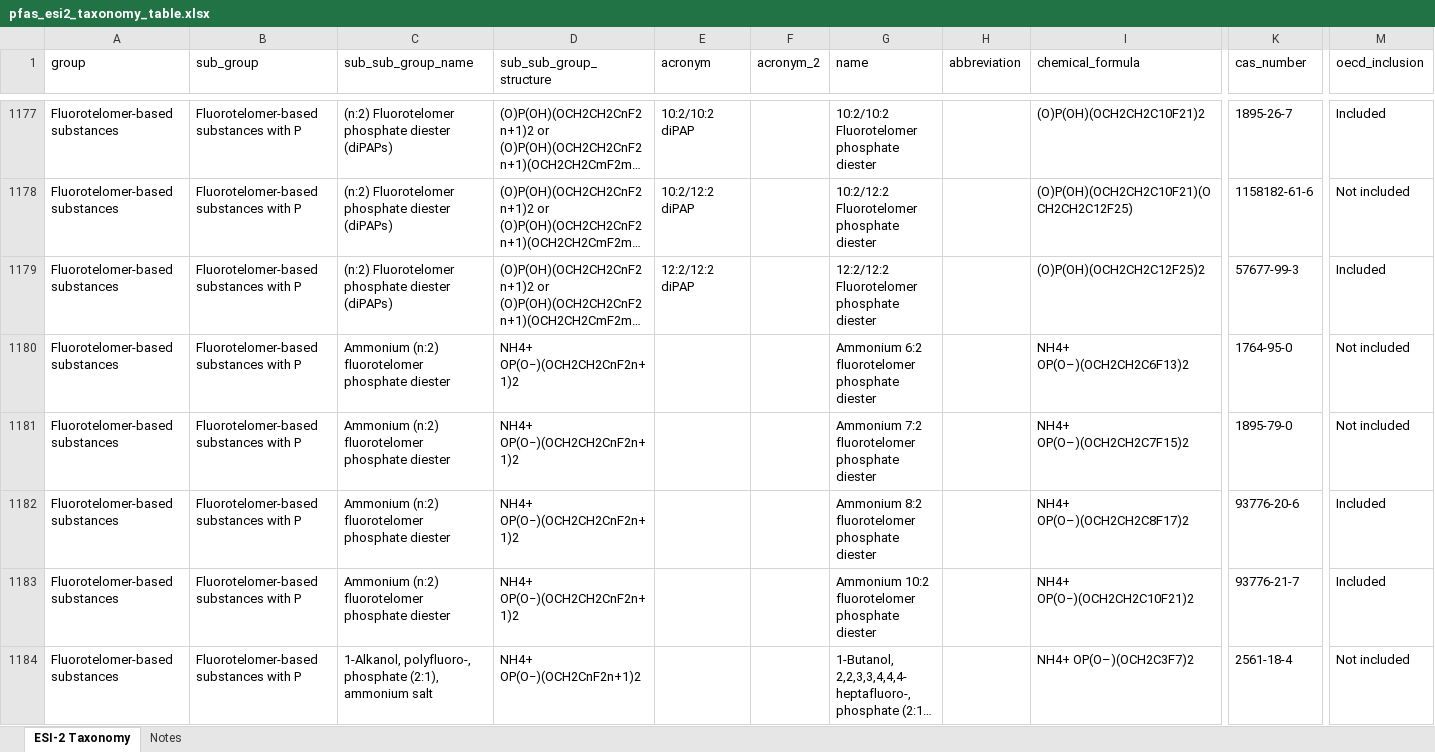
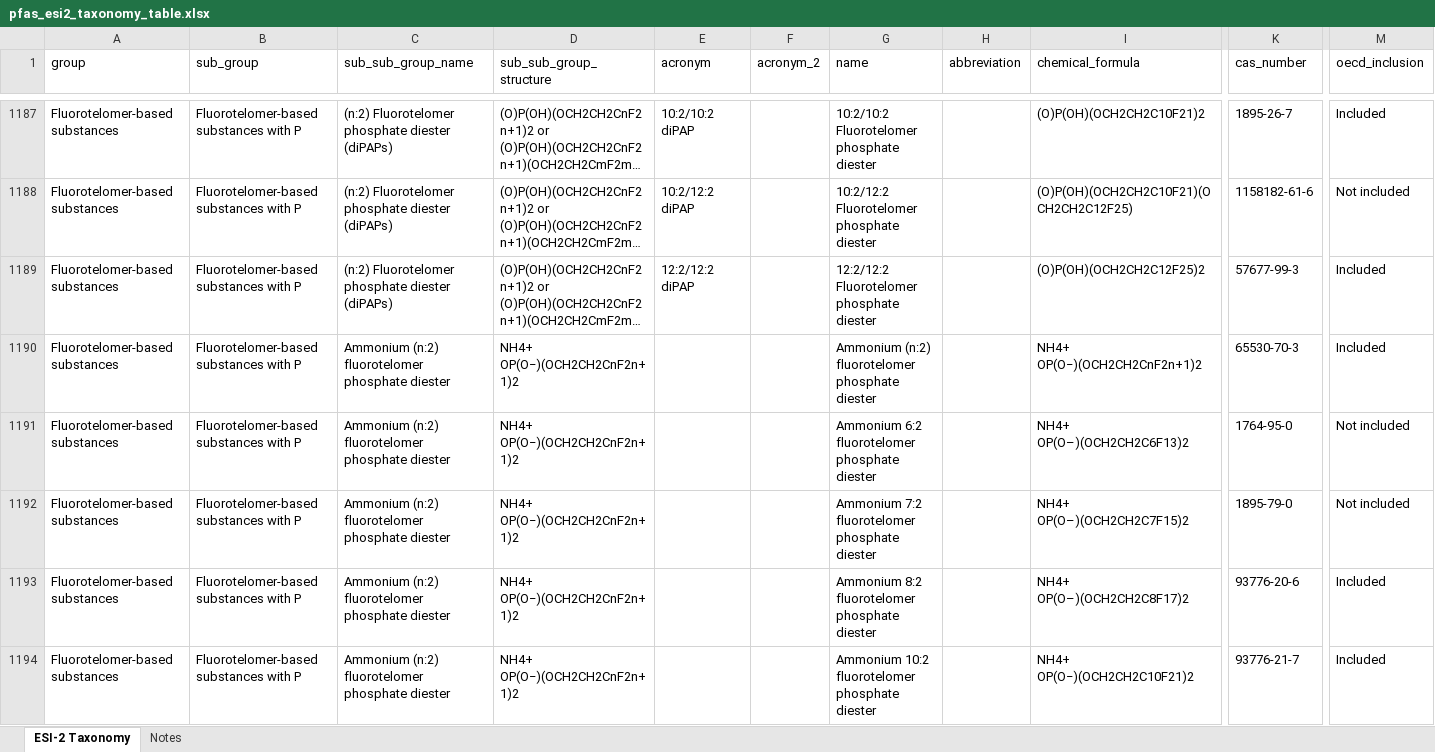
Before and after one commit to victoriackoch/replication, an Excel workbook: output/pfas_esi2_taxonomy_table.xlsx, sheet ESI-2 Taxonomy, drawn as a sheet; only a part is shown, gaps mark what is left out; the shorter side is filled out with more unchanged rows; long unchanged cells end in …; values as stored, in another font and other column widths than the file's, no borders; rows hold the shown columns only; the diff covers the shown part only; the diff names each change by its address in the sheet, - before the commit and + after, or states it on an @@ line.

```diff
--- a/output/pfas_esi2_taxonomy_table.xlsx (sheet ESI-2 Taxonomy)
+++ b/output/pfas_esi2_taxonomy_table.xlsx (sheet ESI-2 Taxonomy)
+row 1190: Fluorotelomer-based substances | Fluorotelomer-based substances with P | Ammonium (n:2) fluorotelomer phosphate diester | NH4+ OP(O‒)(OCH2CH2CnF2n+1)2 |  |  | Ammonium (n:2) fluorotelomer phosphate diester |  | NH4+ OP(O‒)(OCH2CH2CnF2n+1)2 | 65530-70-3 | Included
```
Also changed, not shown: 11 added rows elsewhere in this sheet, sheet Notes, 1 other file.
